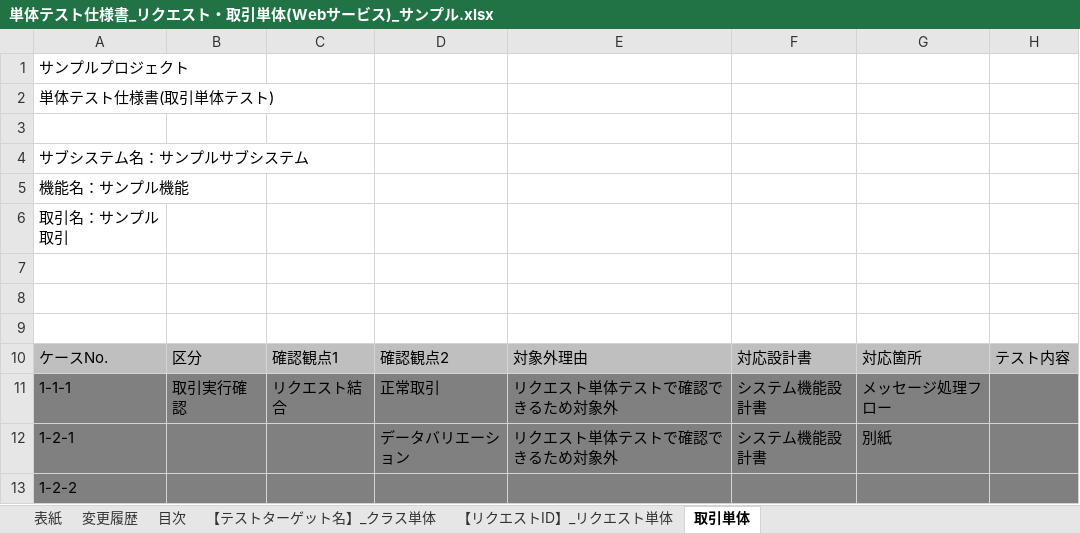
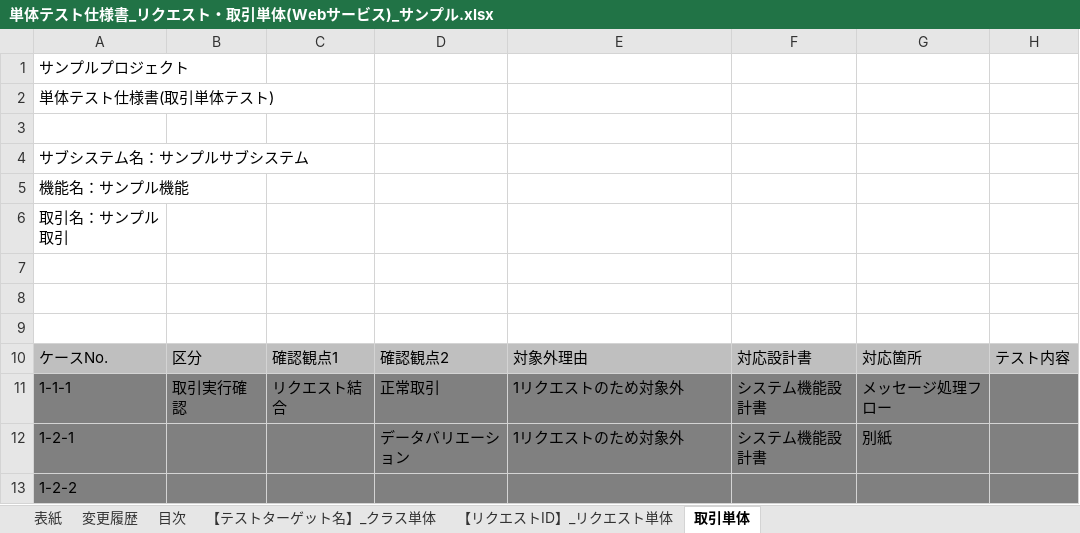
Before and after one commit to nablarch-development-standards/nablarch-development-standards, an Excel workbook: 030_設計ドキュメント/020_サンプル/110_テスト仕様書/単体テスト仕様書_リクエスト・取引単体(Webサービス)_サンプル.xlsx, sheet 取引単体, drawn as a sheet; only a part is shown; values as stored, in another font and other column widths than the file's, no borders; charts and pictures not drawn; the diff names each change by its address in the sheet, - before the commit and + after, or states it on an @@ line.

Commit message:
テスト仕様書（Webサービス）サンプルをテスト標準に合わせて修正

```diff
--- a/030_設計ドキュメント/020_サンプル/110_テスト仕様書/単体テスト仕様書_リクエスト・取引単体(Webサービス)_サンプル.xlsx (sheet 取引単体)
+++ b/030_設計ドキュメント/020_サンプル/110_テスト仕様書/単体テスト仕様書_リクエスト・取引単体(Webサービス)_サンプル.xlsx (sheet 取引単体)
-E11:E12: リクエスト単体テストで確認できるため対象外
+E11:E12: 1リクエストのため対象外
```
